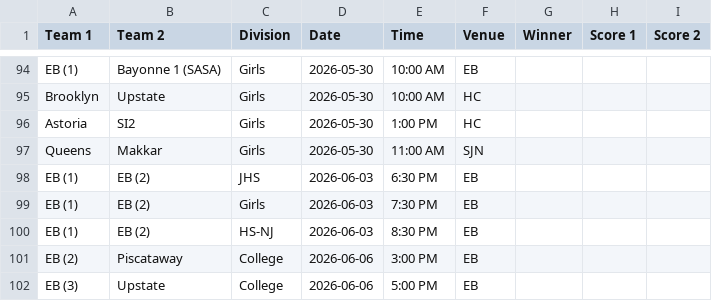
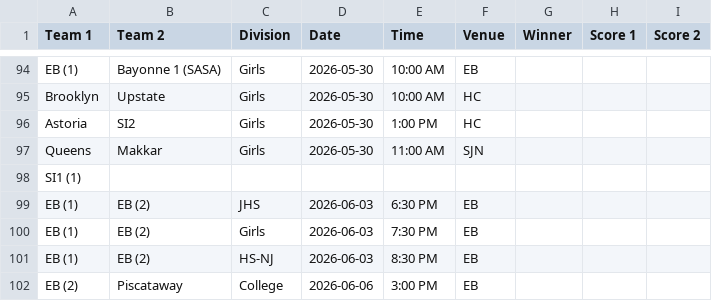
Before and after one commit to nacopticleague/coybl-standings, a CSV file: data/games.csv, drawn as a sheet; only a part is shown, gaps mark what is left out; the shorter side is filled out with more unchanged rows.

Commit message:
Update data/games.csv from Google Sheet

```diff
--- a/data/games.csv
+++ b/data/games.csv
@@ -97,2 +97,3 @@ Astoria,SI2,Girls,2026-05-30,1:00 PM,HC,,,
 Queens,Makkar,Girls,2026-05-30,11:00 AM,SJN,,,
+SI1 (1),,,,,,,,
 EB (1),EB (2),JHS,2026-06-03,6:30 PM,EB,,,
```
